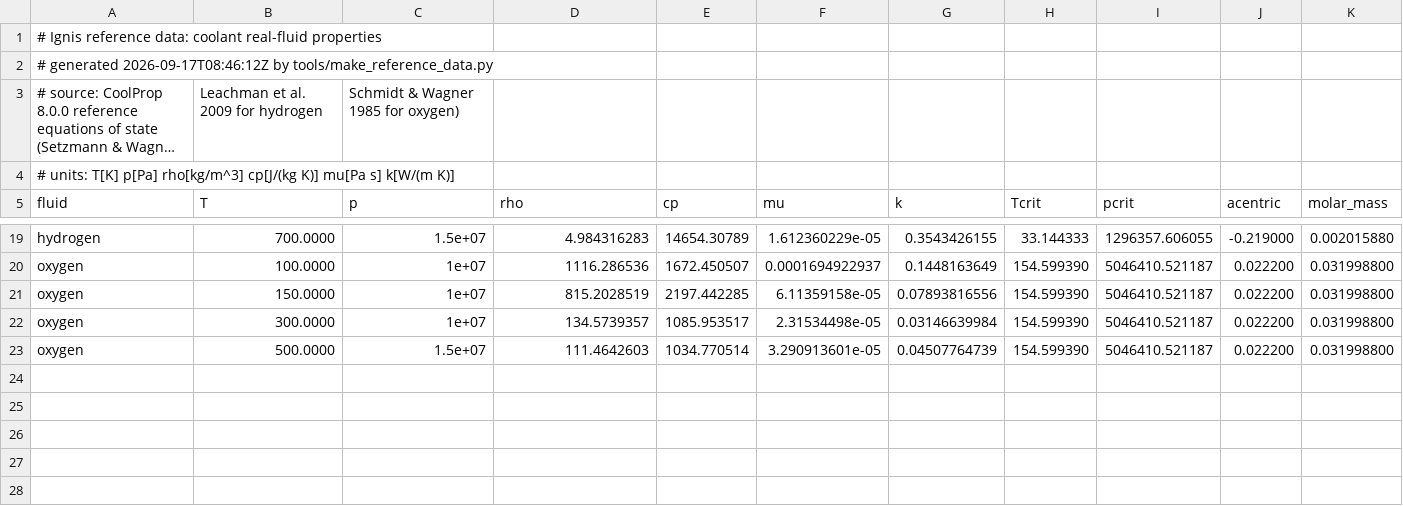
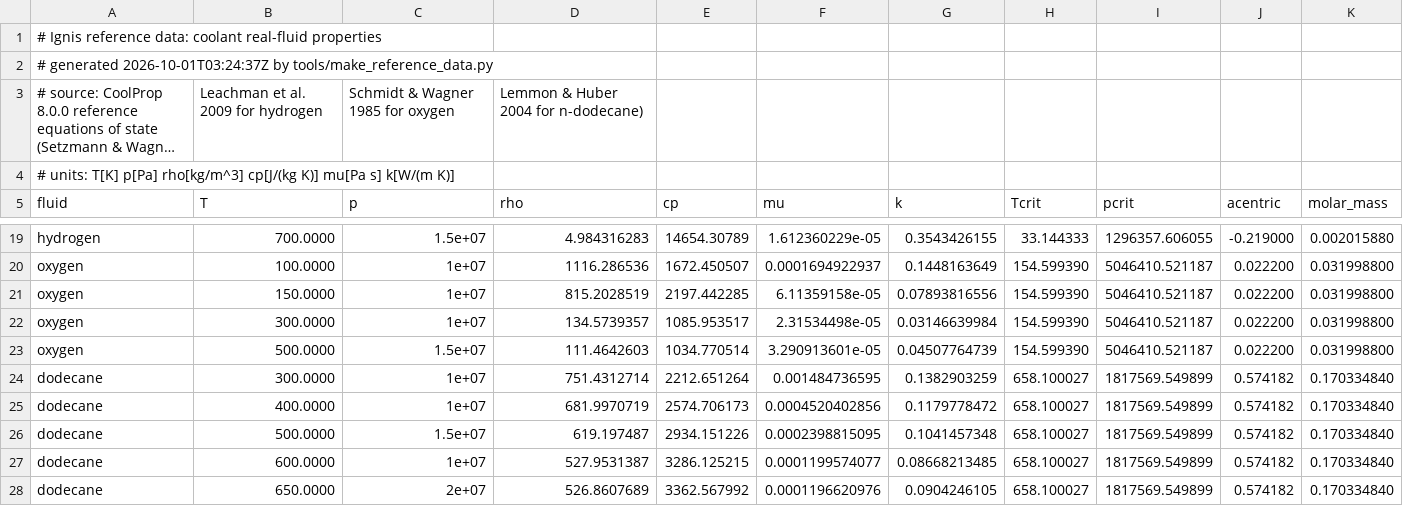
Before and after one commit to Nathan-W123/Ignis, a CSV file: validation/reference/coolant_reference.csv, drawn as a sheet; only a part is shown, gaps mark what is left out; long unchanged cells end in …; the diff names each change by its address in the sheet, - before the commit and + after, or states it on an @@ line.

```diff
--- a/validation/reference/coolant_reference.csv
+++ b/validation/reference/coolant_reference.csv
-A2 (fluid): # generated 2026-09-17T08:46:12Z by tools/make_reference_data.py
+A2 (fluid): # generated 2026-10-01T03:24:37Z by tools/make_reference_data.py
-C3 (p): Schmidt & Wagner 1985 for oxygen)
+C3 (p): Schmidt & Wagner 1985 for oxygen
-D3 (rho): (empty)
+D3 (rho): Lemmon & Huber 2004 for n-dodecane)
+row 24: dodecane | 300.0000 | 1e+07 | 751.4312714 | 2212.651264 | 0.001484736595 | 0.1382903259 | 658.100027 | 1817569.549899 | 0.574182 | 0.170334840
+row 25: dodecane | 400.0000 | 1e+07 | 681.9970719 | 2574.706173 | 0.0004520402856 | 0.1179778472 | 658.100027 | 1817569.549899 | 0.574182 | 0.170334840
+row 26: dodecane | 500.0000 | 1.5e+07 | 619.197487 | 2934.151226 | 0.0002398815095 | 0.1041457348 | 658.100027 | 1817569.549899 | 0.574182 | 0.170334840
+row 27: dodecane | 600.0000 | 1e+07 | 527.9531387 | 3286.125215 | 0.0001199574077 | 0.08668213485 | 658.100027 | 1817569.549899 | 0.574182 | 0.170334840
+row 28: dodecane | 650.0000 | 2e+07 | 526.8607689 | 3362.567992 | 0.0001196620976 | 0.0904246105 | 658.100027 | 1817569.549899 | 0.574182 | 0.170334840
```
Also changed, not shown: validation/reference/rocket_heat_transfer_reference.csv, 51 other files.
